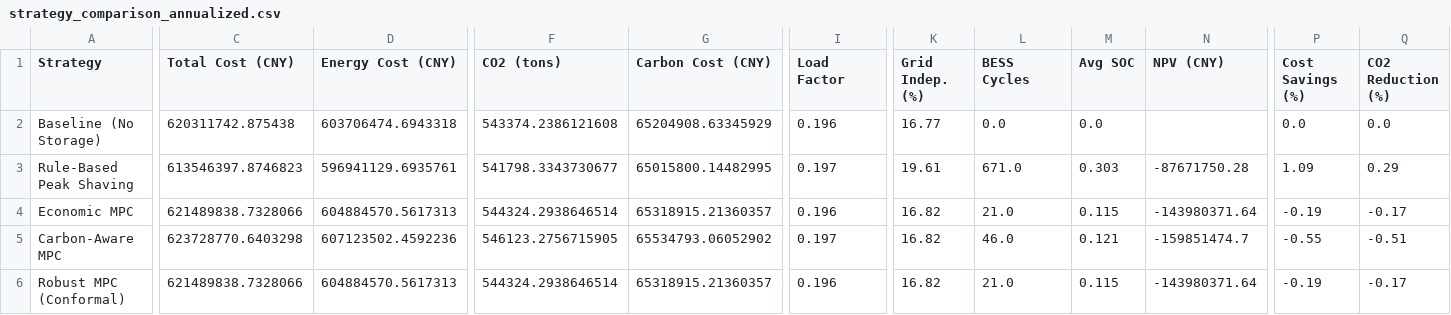
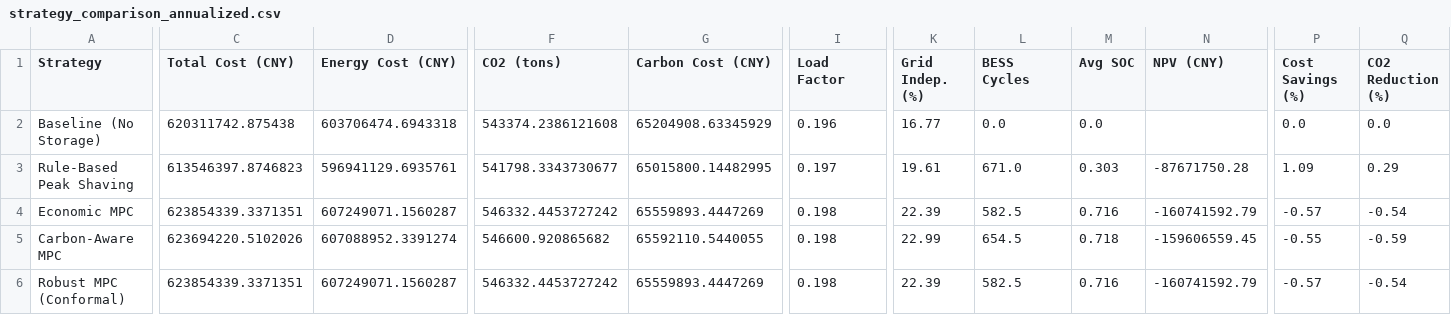
Before and after one commit to EthanScomoton/pcj, a CSV file: Full_Model/outputs/strategy_comparison_annualized.csv, drawn as a sheet; only a part is shown, gaps mark what is left out; the diff covers the shown part only; the diff names each change by its address in the sheet, - before the commit and + after, or states it on an @@ line.

```diff
--- a/Full_Model/outputs/strategy_comparison_annualized.csv
+++ b/Full_Model/outputs/strategy_comparison_annualized.csv
-C4 (Total Cost (CNY)): 621489838.7328066
+C4 (Total Cost (CNY)): 623854339.3371351
-D4 (Energy Cost (CNY)): 604884570.5617313
+D4 (Energy Cost (CNY)): 607249071.1560287
-F4 (CO2 (tons)): 544324.2938646514
+F4 (CO2 (tons)): 546332.4453727242
-G4 (Carbon Cost (CNY)): 65318915.21360357
+G4 (Carbon Cost (CNY)): 65559893.4447269
-I4 (Load Factor): 0.196
+I4 (Load Factor): 0.198
-K4 (Grid Indep. (%)): 16.82
+K4 (Grid Indep. (%)): 22.39
-L4 (BESS Cycles): 21.0
+L4 (BESS Cycles): 582.5
-M4 (Avg SOC): 0.115
+M4 (Avg SOC): 0.716
-N4 (NPV (CNY)): -143980371.64
+N4 (NPV (CNY)): -160741592.79
-P4 (Cost Savings (%)): -0.19
+P4 (Cost Savings (%)): -0.57
-Q4 (CO2 Reduction (%)): -0.17
+Q4 (CO2 Reduction (%)): -0.54
-C5 (Total Cost (CNY)): 623728770.6403298
+C5 (Total Cost (CNY)): 623694220.5102026
-D5 (Energy Cost (CNY)): 607123502.4592236
+D5 (Energy Cost (CNY)): 607088952.3391274
-F5 (CO2 (tons)): 546123.2756715905
+F5 (CO2 (tons)): 546600.920865682
-G5 (Carbon Cost (CNY)): 65534793.06052902
+G5 (Carbon Cost (CNY)): 65592110.5440055
-I5 (Load Factor): 0.197
+I5 (Load Factor): 0.198
-K5 (Grid Indep. (%)): 16.82
+K5 (Grid Indep. (%)): 22.99
-L5 (BESS Cycles): 46.0
+L5 (BESS Cycles): 654.5
-M5 (Avg SOC): 0.121
+M5 (Avg SOC): 0.718
-N5 (NPV (CNY)): -159851474.7
+N5 (NPV (CNY)): -159606559.45
-Q5 (CO2 Reduction (%)): -0.51
+Q5 (CO2 Reduction (%)): -0.59
-C6 (Total Cost (CNY)): 621489838.7328066
+C6 (Total Cost (CNY)): 623854339.3371351
-D6 (Energy Cost (CNY)): 604884570.5617313
+D6 (Energy Cost (CNY)): 607249071.1560287
-F6 (CO2 (tons)): 544324.2938646514
+F6 (CO2 (tons)): 546332.4453727242
-G6 (Carbon Cost (CNY)): 65318915.21360357
+G6 (Carbon Cost (CNY)): 65559893.4447269
-I6 (Load Factor): 0.196
+I6 (Load Factor): 0.198
-K6 (Grid Indep. (%)): 16.82
+K6 (Grid Indep. (%)): 22.39
-L6 (BESS Cycles): 21.0
+L6 (BESS Cycles): 582.5
-M6 (Avg SOC): 0.115
+M6 (Avg SOC): 0.716
-N6 (NPV (CNY)): -143980371.64
+N6 (NPV (CNY)): -160741592.79
-P6 (Cost Savings (%)): -0.19
+P6 (Cost Savings (%)): -0.57
-Q6 (CO2 Reduction (%)): -0.17
+Q6 (CO2 Reduction (%)): -0.54
```
Also changed, not shown: 26 edited cells elsewhere in this file, Full_Model/outputs/experiments/exp03_noise_raw_trials.csv, Full_Model/outputs/pareto_front.csv, 47 other files.
